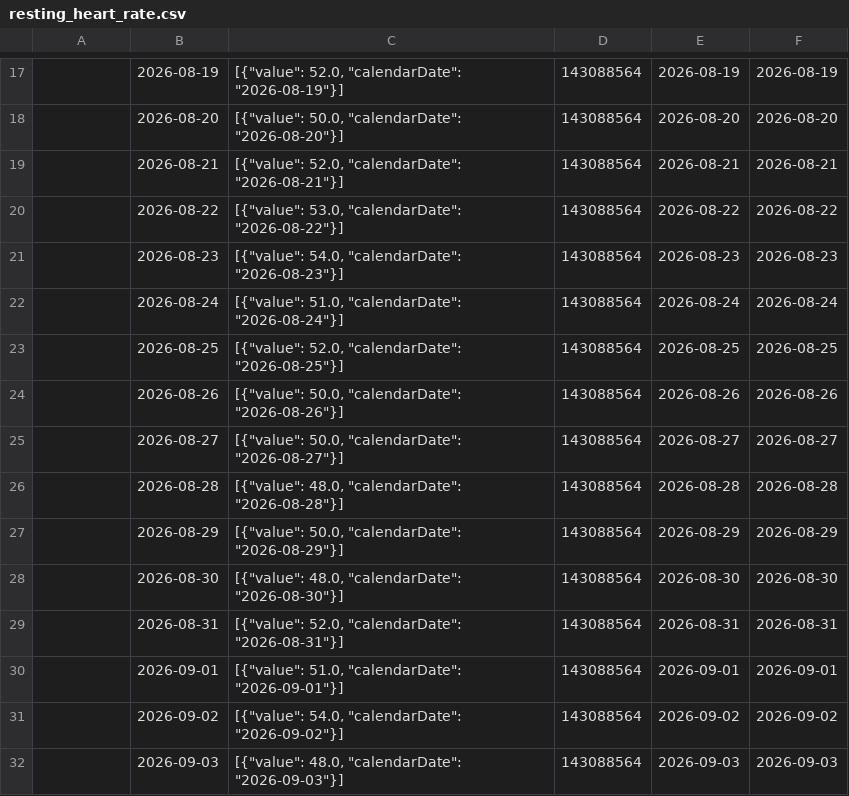
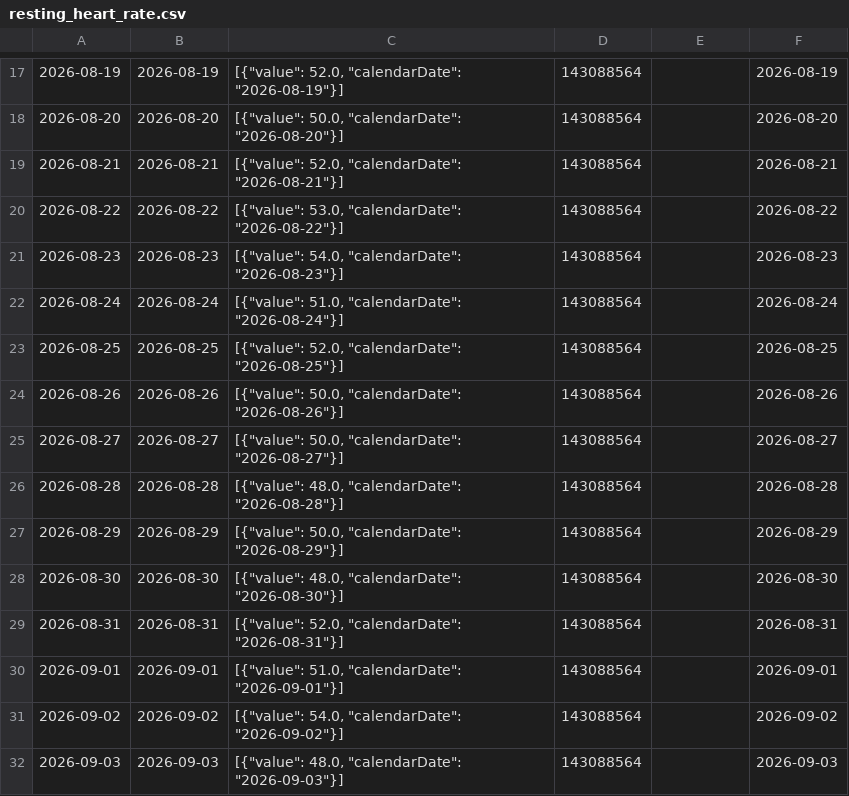
Before and after one commit to MacGoesRunning/garmin-data-MacGoesRunning, a CSV file: resting_heart_rate.csv, drawn as a sheet; only a part is shown, gaps mark what is left out; the diff covers the shown part only; the diff names each change by its address in the sheet, - before the commit and + after, or states it on an @@ line.

```diff
--- a/resting_heart_rate.csv
+++ b/resting_heart_rate.csv
-A17: (empty)
+A17: 2026-08-19
-E17: 2026-08-19
+E17: (empty)
-A18: (empty)
+A18: 2026-08-20
-E18: 2026-08-20
+E18: (empty)
-A19: (empty)
+A19: 2026-08-21
-E19: 2026-08-21
+E19: (empty)
-A20: (empty)
+A20: 2026-08-22
-E20: 2026-08-22
+E20: (empty)
-A21: (empty)
+A21: 2026-08-23
-E21: 2026-08-23
+E21: (empty)
-A22: (empty)
+A22: 2026-08-24
-E22: 2026-08-24
+E22: (empty)
-A23: (empty)
+A23: 2026-08-25
-E23: 2026-08-25
+E23: (empty)
-A24: (empty)
+A24: 2026-08-26
-E24: 2026-08-26
+E24: (empty)
-A25: (empty)
+A25: 2026-08-27
-E25: 2026-08-27
+E25: (empty)
-A26: (empty)
+A26: 2026-08-28
-E26: 2026-08-28
+E26: (empty)
-A27: (empty)
+A27: 2026-08-29
-E27: 2026-08-29
+E27: (empty)
-A28: (empty)
+A28: 2026-08-30
-E28: 2026-08-30
+E28: (empty)
-A29: (empty)
+A29: 2026-08-31
-E29: 2026-08-31
+E29: (empty)
-A30: (empty)
+A30: 2026-09-01
-E30: 2026-09-01
+E30: (empty)
-A31: (empty)
+A31: 2026-09-02
-E31: 2026-09-02
+E31: (empty)
-A32: (empty)
+A32: 2026-09-03
-E32: 2026-09-03
+E32: (empty)
```
Also changed, not shown: 1 added row, 1 removed row and 150 edited cells elsewhere in this file, activities.csv, body_composition.csv, 5 other files.
